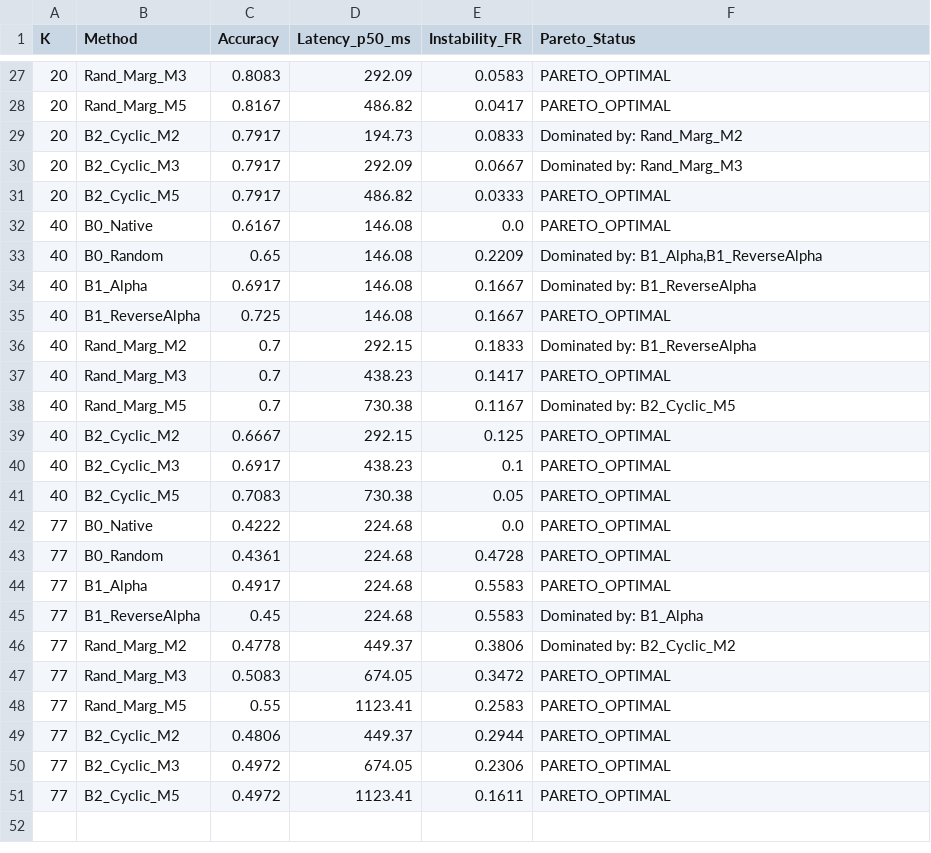
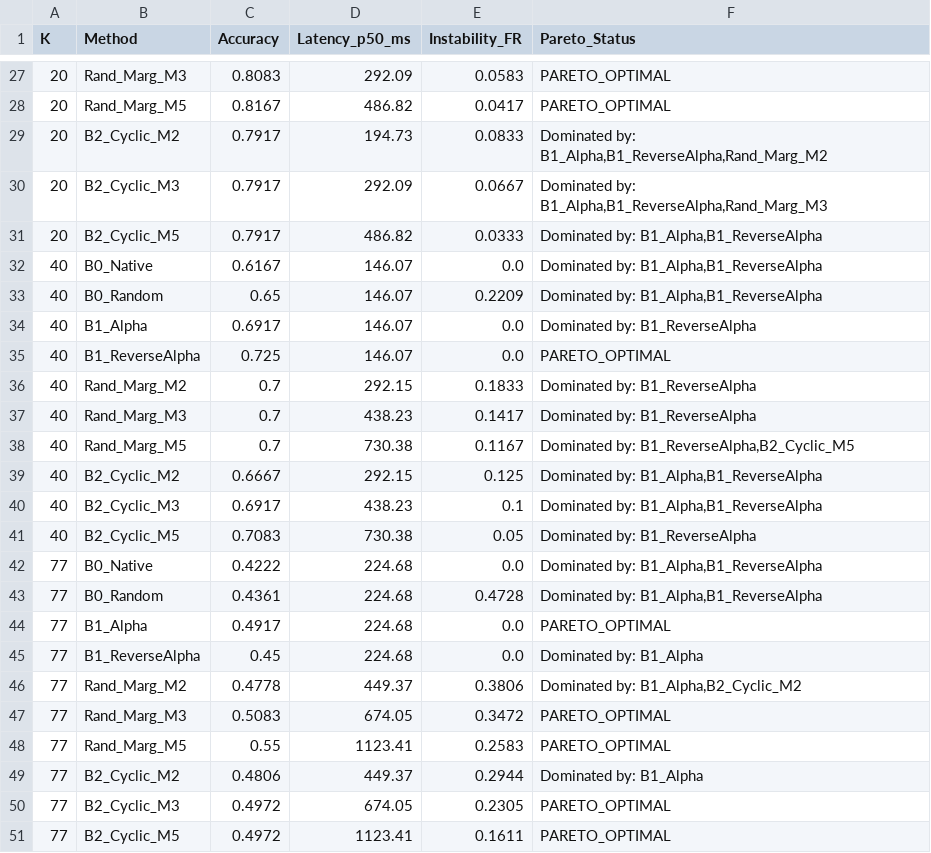
Before and after one commit to anshull-saxena/candidate-order-instability, a CSV file: results/statistics/corrected_pareto_frontier.csv, drawn as a sheet; only a part is shown, gaps mark what is left out; the diff covers the shown part only.

```diff
--- a/results/statistics/corrected_pareto_frontier.csv
+++ b/results/statistics/corrected_pareto_frontier.csv
@@ -28,24 +28,24 @@ K,Method,Accuracy,Latency_p50_ms,Instability_FR,Pareto_Status
 20,Rand_Marg_M5,0.8167,486.82,0.0417,PARETO_OPTIMAL
-20,B2_Cyclic_M2,0.7917,194.73,0.0833,Dominated by: Rand_Marg_M2
-20,B2_Cyclic_M3,0.7917,292.09,0.0667,Dominated by: Rand_Marg_M3
-20,B2_Cyclic_M5,0.7917,486.82,0.0333,PARETO_OPTIMAL
-40,B0_Native,0.6167,146.08,0.0,PARETO_OPTIMAL
-40,B0_Random,0.65,146.08,0.2209,"Dominated by: B1_Alpha,B1_ReverseAlpha"
-40,B1_Alpha,0.6917,146.08,0.1667,Dominated by: B1_ReverseAlpha
-40,B1_ReverseAlpha,0.725,146.08,0.1667,PARETO_OPTIMAL
+20,B2_Cyclic_M2,0.7917,194.73,0.0833,"Dominated by: B1_Alpha,B1_ReverseAlpha,Rand_Marg_M2"
+20,B2_Cyclic_M3,0.7917,292.09,0.0667,"Dominated by: B1_Alpha,B1_ReverseAlpha,Rand_Marg_M3"
+20,B2_Cyclic_M5,0.7917,486.82,0.0333,"Dominated by: B1_Alpha,B1_ReverseAlpha"
+40,B0_Native,0.6167,146.07,0.0,"Dominated by: B1_Alpha,B1_ReverseAlpha"
+40,B0_Random,0.65,146.07,0.2209,"Dominated by: B1_Alpha,B1_ReverseAlpha"
+40,B1_Alpha,0.6917,146.07,0.0,Dominated by: B1_ReverseAlpha
+40,B1_ReverseAlpha,0.725,146.07,0.0,PARETO_OPTIMAL
 40,Rand_Marg_M2,0.7,292.15,0.1833,Dominated by: B1_ReverseAlpha
-40,Rand_Marg_M3,0.7,438.23,0.1417,PARETO_OPTIMAL
-40,Rand_Marg_M5,0.7,730.38,0.1167,Dominated by: B2_Cyclic_M5
-40,B2_Cyclic_M2,0.6667,292.15,0.125,PARETO_OPTIMAL
-40,B2_Cyclic_M3,0.6917,438.23,0.1,PARETO_OPTIMAL
-40,B2_Cyclic_M5,0.7083,730.38,0.05,PARETO_OPTIMAL
-77,B0_Native,0.4222,224.68,0.0,PARETO_OPTIMAL
-77,B0_Random,0.4361,224.68,0.4728,PARETO_OPTIMAL
-77,B1_Alpha,0.4917,224.68,0.5583,PARETO_OPTIMAL
-77,B1_ReverseAlpha,0.45,224.68,0.5583,Dominated by: B1_Alpha
-77,Rand_Marg_M2,0.4778,449.37,0.3806,Dominated by: B2_Cyclic_M2
+40,Rand_Marg_M3,0.7,438.23,0.1417,Dominated by: B1_ReverseAlpha
+40,Rand_Marg_M5,0.7,730.38,0.1167,"Dominated by: B1_ReverseAlpha,B2_Cyclic_M5"
+40,B2_Cyclic_M2,0.6667,292.15,0.125,"Dominated by: B1_Alpha,B1_ReverseAlpha"
+40,B2_Cyclic_M3,0.6917,438.23,0.1,"Dominated by: B1_Alpha,B1_ReverseAlpha"
+40,B2_Cyclic_M5,0.7083,730.38,0.05,Dominated by: B1_ReverseAlpha
+77,B0_Native,0.4222,224.68,0.0,"Dominated by: B1_Alpha,B1_ReverseAlpha"
+77,B0_Random,0.4361,224.68,0.4728,"Dominated by: B1_Alpha,B1_ReverseAlpha"
+77,B1_Alpha,0.4917,224.68,0.0,PARETO_OPTIMAL
+77,B1_ReverseAlpha,0.45,224.68,0.0,Dominated by: B1_Alpha
+77,Rand_Marg_M2,0.4778,449.37,0.3806,"Dominated by: B1_Alpha,B2_Cyclic_M2"
 77,Rand_Marg_M3,0.5083,674.05,0.3472,PARETO_OPTIMAL
 77,Rand_Marg_M5,0.55,1123.41,0.2583,PARETO_OPTIMAL
-77,B2_Cyclic_M2,0.4806,449.37,0.2944,PARETO_OPTIMAL
-77,B2_Cyclic_M3,0.4972,674.05,0.2306,PARETO_OPTIMAL
+77,B2_Cyclic_M2,0.4806,449.37,0.2944,Dominated by: B1_Alpha
+77,B2_Cyclic_M3,0.4972,674.05,0.2305,PARETO_OPTIMAL
 77,B2_Cyclic_M5,0.4972,1123.41,0.1611,PARETO_OPTIMAL
```
Also changed, not shown: 29 edited cells elsewhere in this file, paper/tables/paper_results_table.csv, paper/tables/research_claims.csv, 19 other files.
